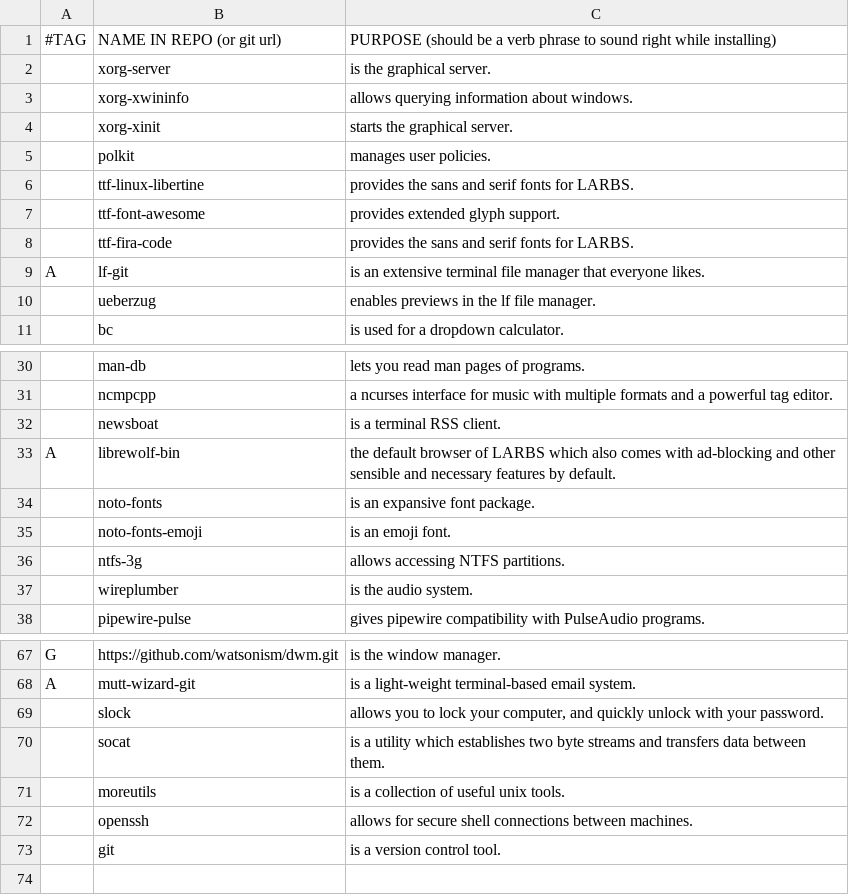
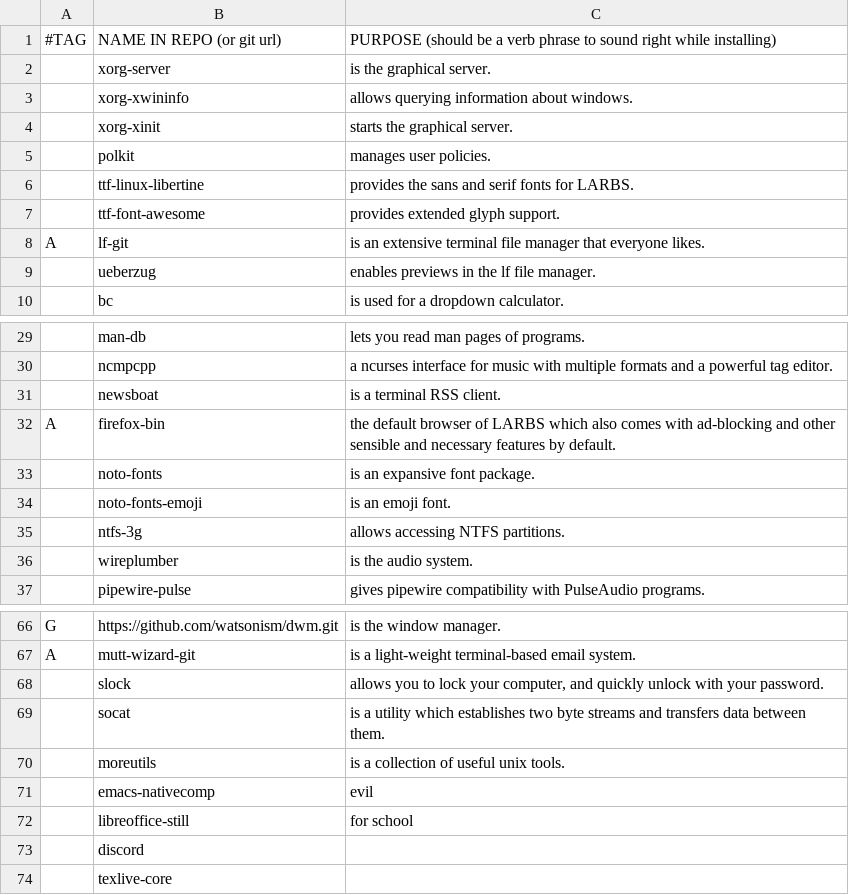
Before and after one commit to cd-w/LARBS, a CSV file: progs.csv, drawn as a sheet; only a part is shown, gaps mark what is left out; removed rows and columns are numbered as before the commit, all else as after; the diff names each change by its address in the sheet, - before the commit and + after, or states it on an @@ line.

Commit message:
changes

```diff
--- a/progs.csv
+++ b/progs.csv
-row 8:  | ttf-fira-code | provides the sans and serif fonts for LARBS.
-B32: librewolf-bin
+B32: firefox-bin
-row 72:  | openssh | allows for secure shell connections between machines.
-row 73:  | git | is a version control tool.
+row 71:  | emacs-nativecomp | evil
+row 72:  | libreoffice-still | for school
+row 73:  | discord
+row 74:  | texlive-core
```
